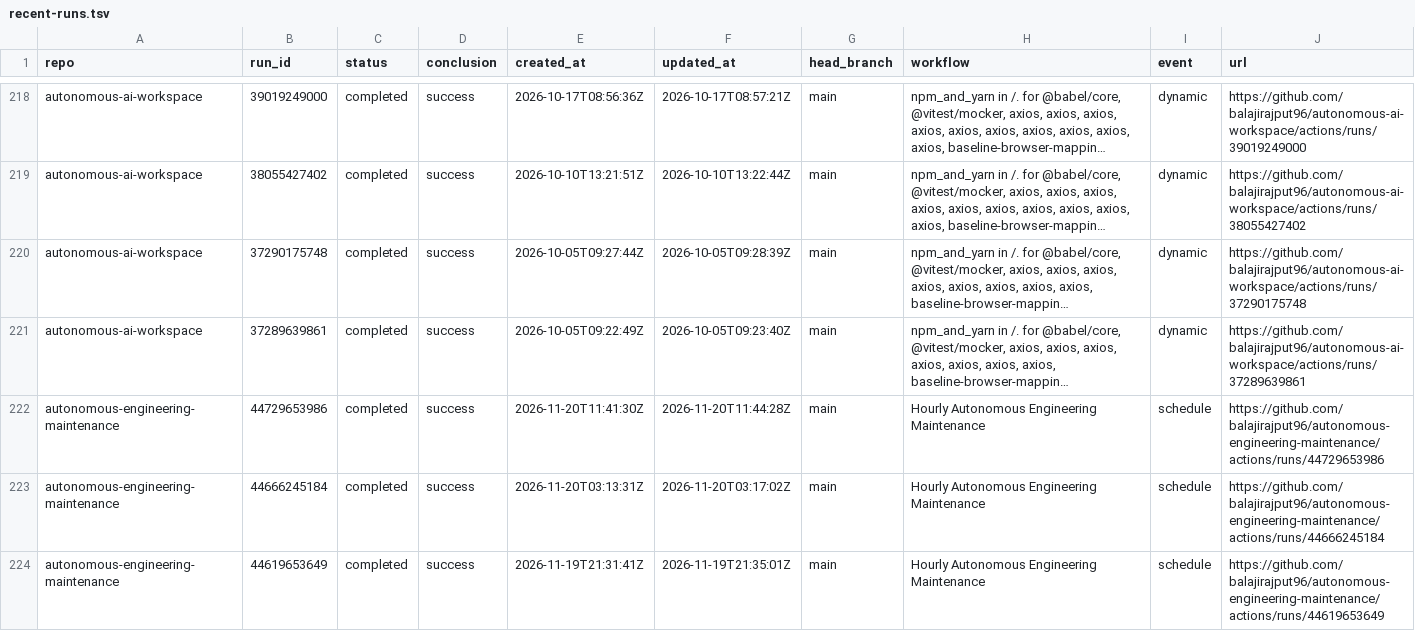
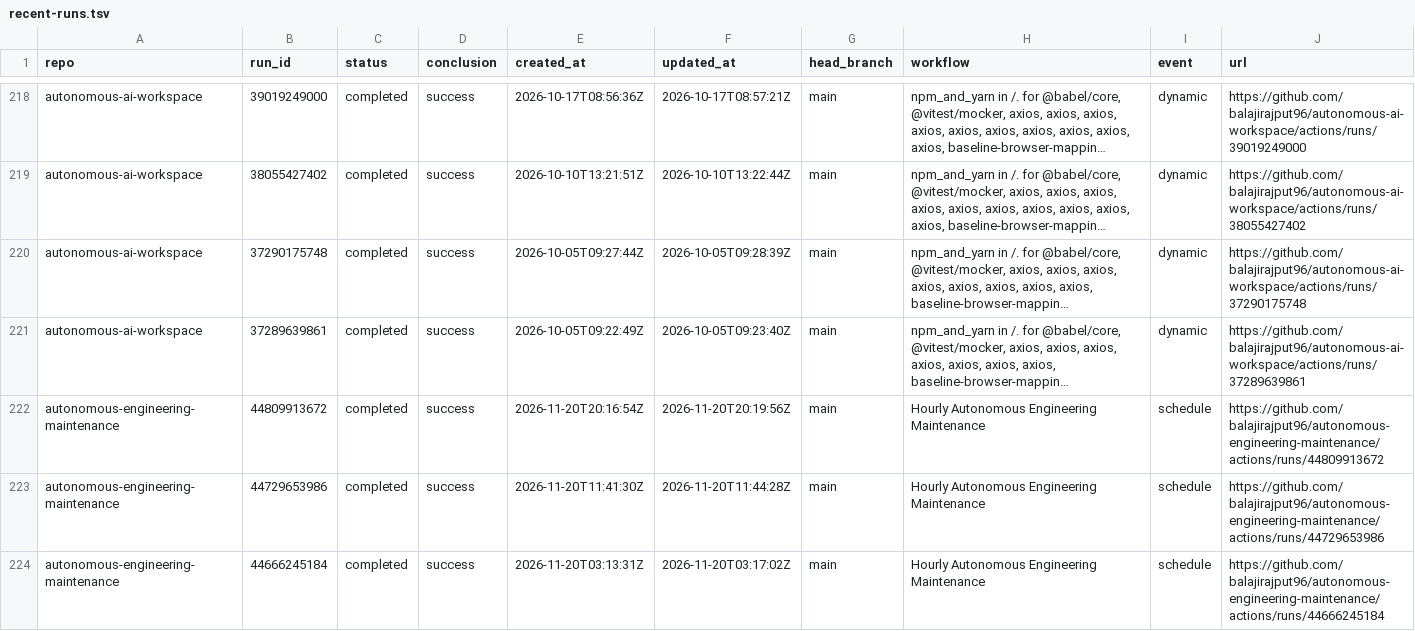
Before and after one commit to balajirajput96/github-audit-automation, a TSV file: artifacts/recent-runs.tsv, drawn as a sheet; only a part is shown, gaps mark what is left out; the shorter side is filled out with more unchanged rows; long unchanged cells end in …; the diff covers the shown part only; the diff names each change by its address in the sheet, - before the commit and + after, or states it on an @@ line.

```diff
--- a/artifacts/recent-runs.tsv
+++ b/artifacts/recent-runs.tsv
+row 222: autonomous-engineering-maintenance | 44809913672 | completed | success | 2026-11-20T20:16:54Z | 2026-11-20T20:19:56Z | main | Hourly Autonomous Engineering Maintenance | schedule | https://github.com/balajirajput96/autonomous-engineering-maintenance/actions/runs/44809913672
```
Also changed, not shown: 7 added rows, 8 removed rows and 15 edited cells elsewhere in this file, artifacts/recent-failures.tsv, 3 other files.
